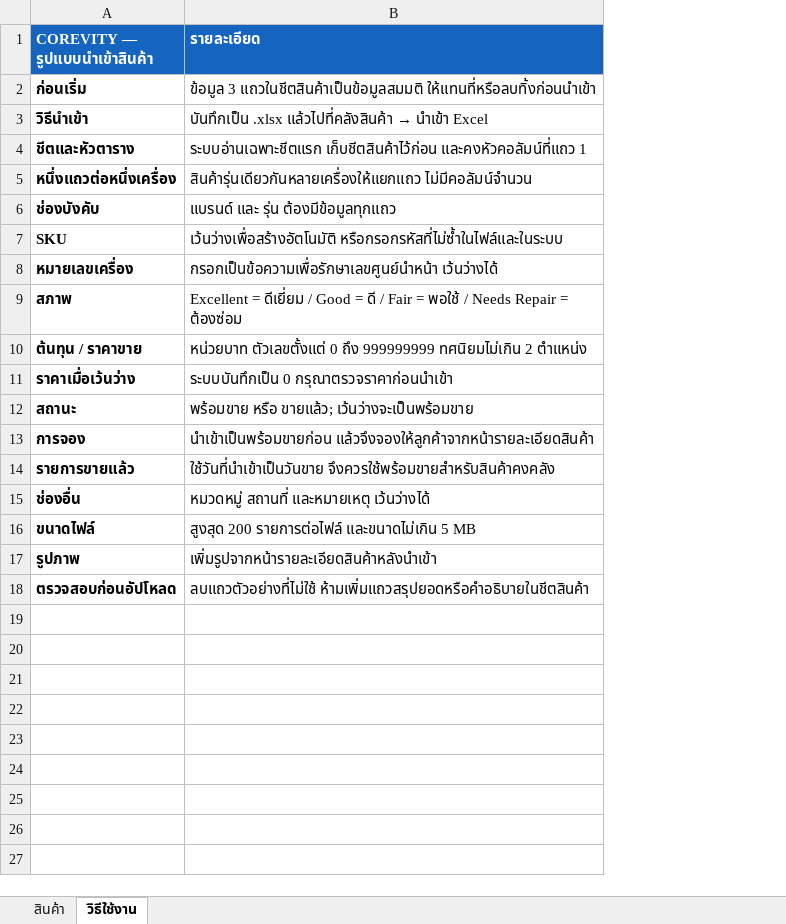
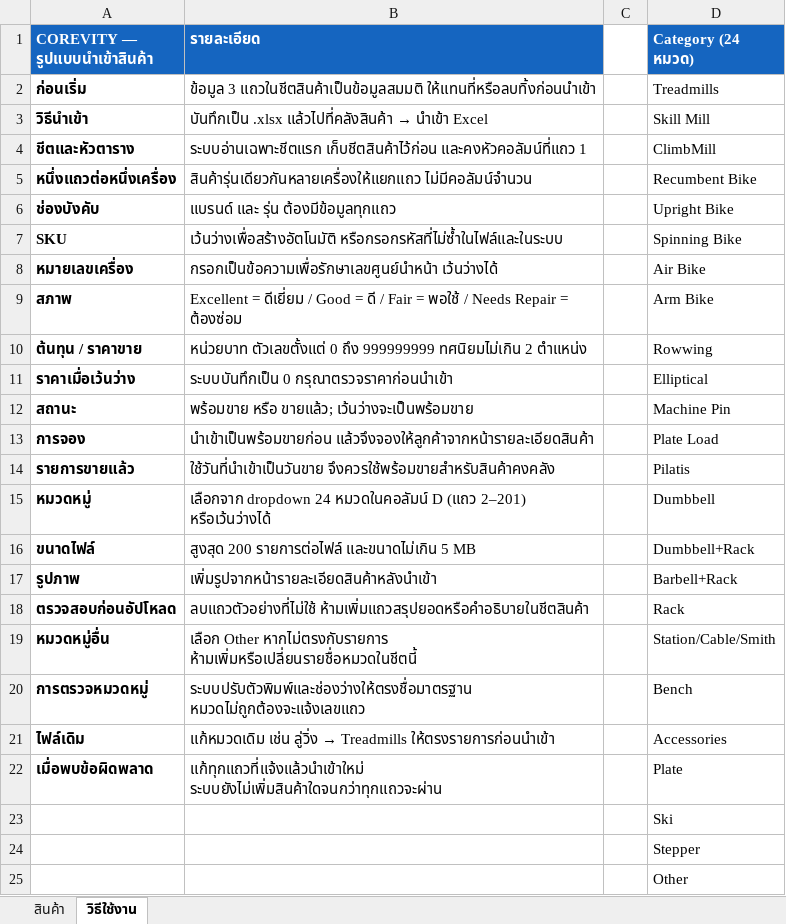
Before and after one commit to paneaktae/corevity-stock, an Excel workbook: public/downloads/Corevity-Product-Import-Example.xlsx, sheet วิธีใช้งาน, drawn as a sheet; values as stored, in another font and other column widths than the file's, no borders; removed rows and columns are numbered as before the commit, all else as after; the diff names each change by its address in the sheet, - before the commit and + after, or states it on an @@ line.

Commit message:
Validate Excel categories and refresh import template

```diff
--- a/public/downloads/Corevity-Product-Import-Example.xlsx (sheet วิธีใช้งาน)
+++ b/public/downloads/Corevity-Product-Import-Example.xlsx (sheet วิธีใช้งาน)
+column C, empty
+column D (Category (24 หมวด)), rows 2-14: Treadmills | Skill Mill | ClimbMill | Recumbent Bike | Upright Bike | Spinning Bike | Air Bike | Arm Bike | Rowwing | Elliptical | Machine Pin | Plate Load | Pilatis; rows 16-18: Dumbbell+Rack | Barbell+Rack | Rack
-row 15: ช่องอื่น | หมวดหมู่ สถานที่ และหมายเหตุ เว้นว่างได้
+row 15: หมวดหมู่ | เลือกจาก dropdown 24 หมวดในคอลัมน์ D (แถว 2–201) หรือเว้นว่างได้ |  | Dumbbell
+row 19: หมวดหมู่อื่น | เลือก Other หากไม่ตรงกับรายการ ห้ามเพิ่มหรือเปลี่ยนรายชื่อหมวดในชีตนี้ |  | Station/Cable/Smith
+row 20: การตรวจหมวดหมู่ | ระบบปรับตัวพิมพ์และช่องว่างให้ตรงชื่อมาตรฐาน หมวดไม่ถูกต้องจะแจ้งเลขแถว |  | Bench
+row 21: ไฟล์เดิม | แก้หมวดเดิม เช่น ลู่วิ่ง → Treadmills ให้ตรงรายการก่อนนำเข้า |  | Accessories
+row 22: เมื่อพบข้อผิดพลาด | แก้ทุกแถวที่แจ้งแล้วนำเข้าใหม่ ระบบยังไม่เพิ่มสินค้าใดจนกว่าทุกแถวจะผ่าน |  | Plate
+row 23:  |  |  | Ski
+row 24:  |  |  | Stepper
+row 25:  |  |  | Other
```
Also changed, not shown: sheet สินค้า, 7 other files.
